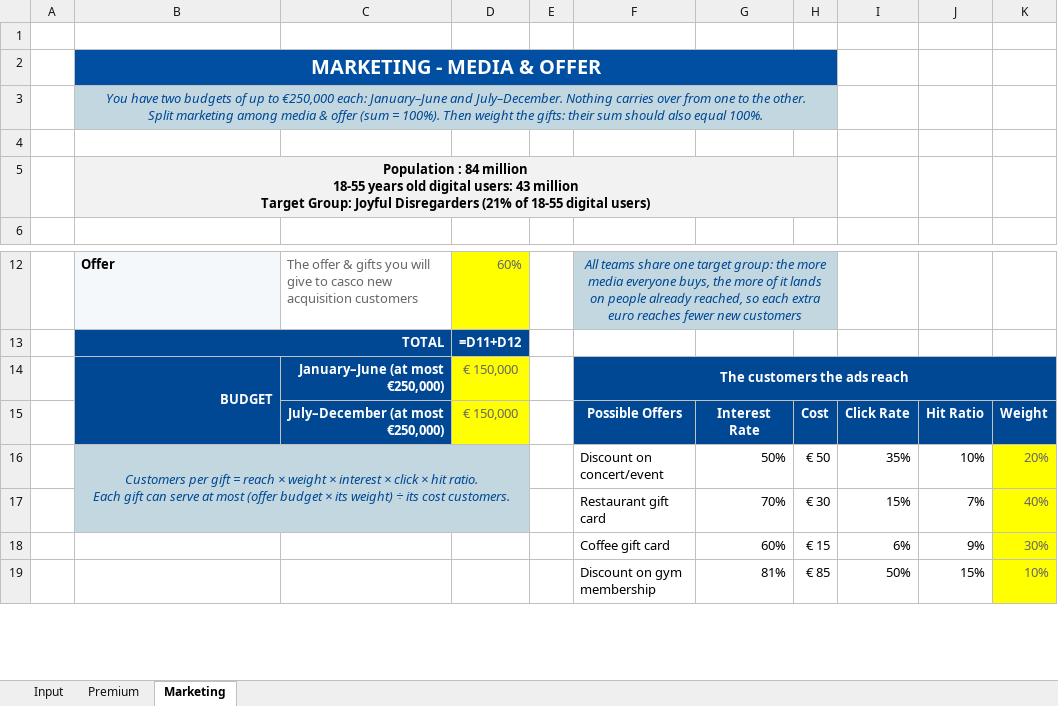
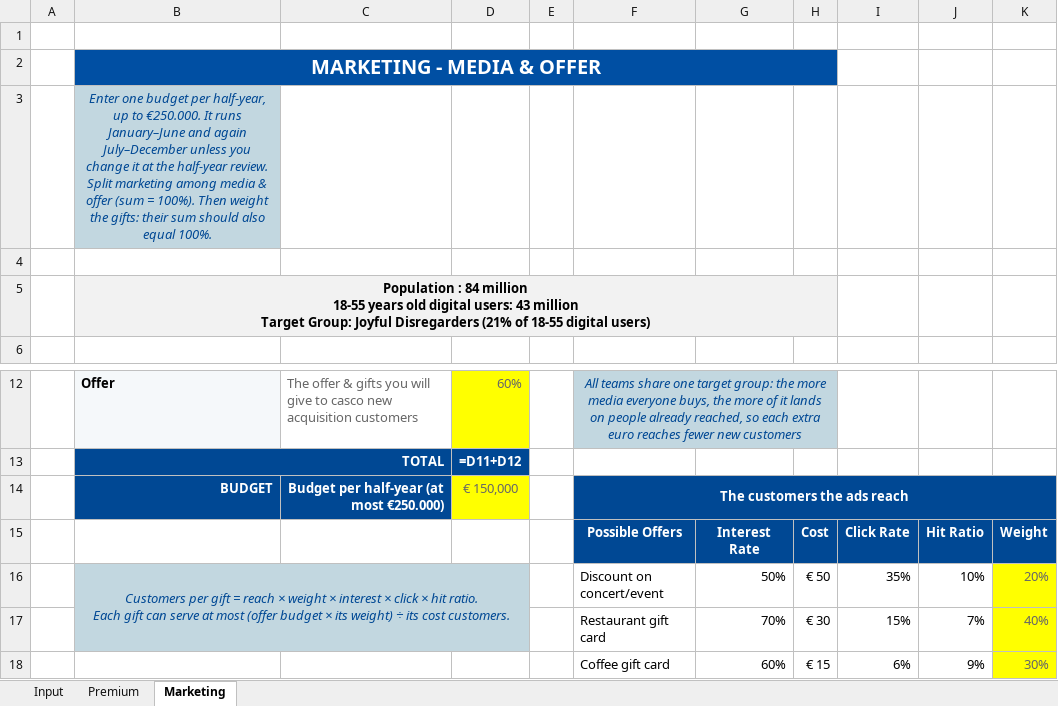
Before and after one commit to demireleren877/insurersleague, an Excel workbook: dist/samples/casco-decision-sample.xlsx, sheet Marketing, drawn as a sheet; only a part is shown, gaps mark what is left out; the shorter side is filled out with more unchanged rows; values as stored, in another font and other column widths than the file's, no borders; formulas without a stored value are shown as written; conditional formats not drawn; 1 other sheet too large or unreadable and not compared; ↵ is a line break in a cell; the diff names each change by its address in the sheet, - before the commit and + after, or states it on an @@ line.

```diff
--- a/dist/samples/casco-decision-sample.xlsx (sheet Marketing)
+++ b/dist/samples/casco-decision-sample.xlsx (sheet Marketing)
-B3: You have two budgets of up to €250,000 each: January–June and July–December. Nothing carries over from one to the other. ↵ Split marketing…
+B3: Enter one budget per half-year, up to €250.000. It runs January–June and again July–December unless you change it at the half-year review. ↵ Split marketing…
-B3:H3 merged
-B14:B15 merged
-C14: January–June (at most €250,000)
+C14: Budget per half-year (at most €250.000)
-B15:C15 fill: #004894
+B15:C15 fill: none
-C15: July–December (at most €250,000)
+C15: (empty)
-D15: € 150,000
+D15: (empty)
-D15 fill: #FFFF00
+D15 fill: none
```
Also changed, not shown: sheet Input, dist/samples/kasko-karar-ornegi.xlsx, 22 other files.
